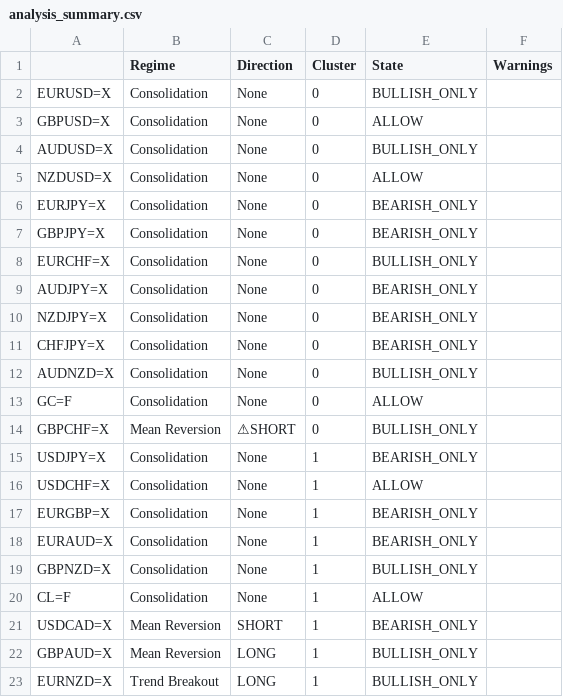
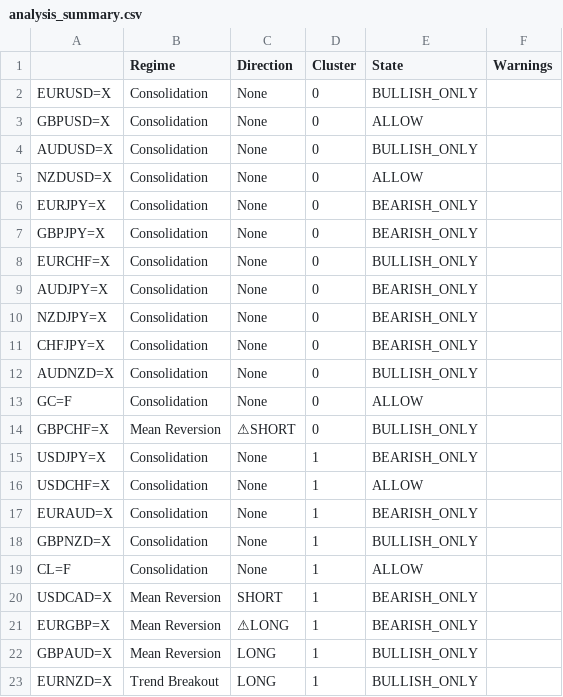
Before and after one commit to victorlemasi/HMM-CODE, a CSV file: analysis_summary.csv, drawn as a sheet; removed rows and columns are numbered as before the commit, all else as after; the diff names each change by its address in the sheet, - before the commit and + after, or states it on an @@ line.

```diff
--- a/analysis_summary.csv
+++ b/analysis_summary.csv
-row 17: EURGBP=X | Consolidation | None | 1 | BEARISH_ONLY
+row 21: EURGBP=X | Mean Reversion | ⚠LONG | 1 | BEARISH_ONLY
```
Also changed, not shown: 1 other file.
